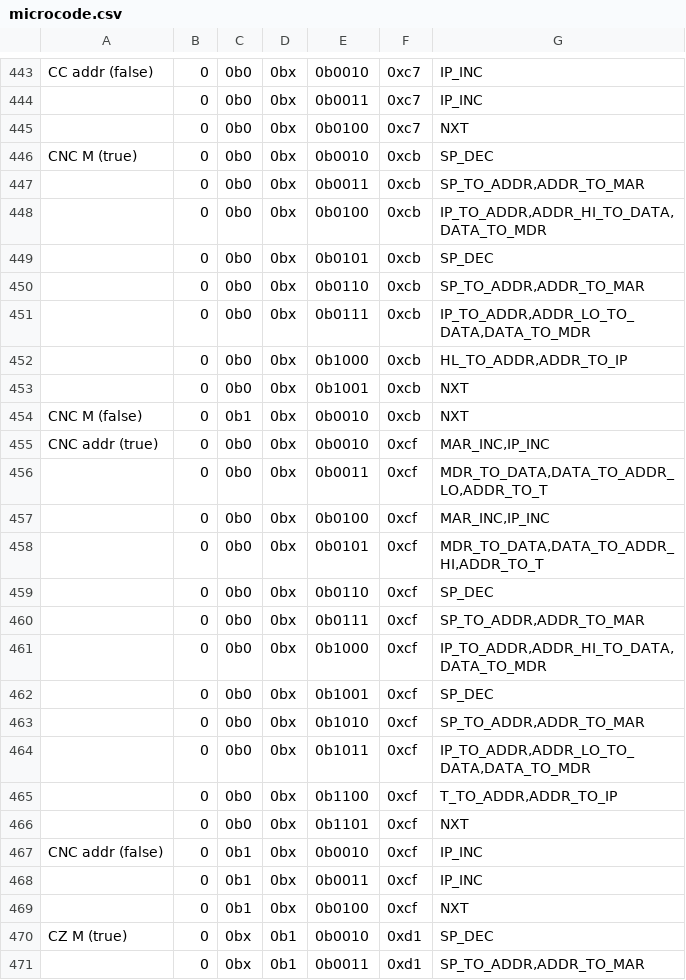
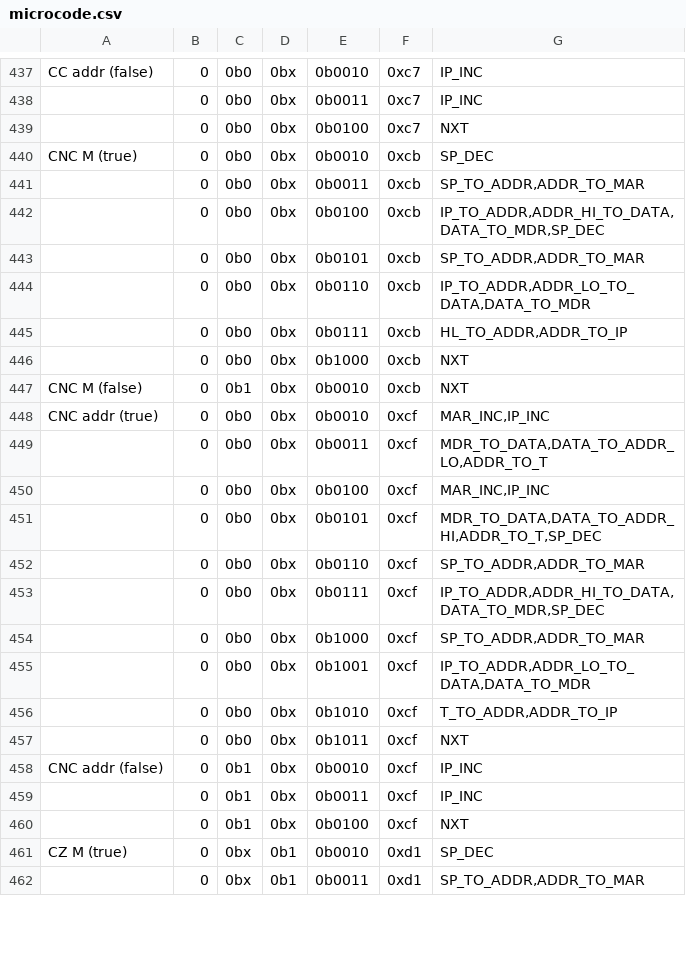
Before and after one commit to wrzlbrmft/cpu, a CSV file: rom/microcode/microcode.csv, drawn as a sheet; only a part is shown, gaps mark what is left out; the diff covers the shown part only.

```diff
--- a/rom/microcode/microcode.csv
+++ b/rom/microcode/microcode.csv
@@ -447,8 +441,7 @@ CNC M (true);0;0b0;0bx;0b0010;0xcb;SP_DEC
 ;0;0b0;0bx;0b0011;0xcb;SP_TO_ADDR,ADDR_TO_MAR
-;0;0b0;0bx;0b0100;0xcb;IP_TO_ADDR,ADDR_HI_TO_DATA,DATA_TO_MDR
-;0;0b0;0bx;0b0101;0xcb;SP_DEC
-;0;0b0;0bx;0b0110;0xcb;SP_TO_ADDR,ADDR_TO_MAR
-;0;0b0;0bx;0b0111;0xcb;IP_TO_ADDR,ADDR_LO_TO_DATA,DATA_TO_MDR
-;0;0b0;0bx;0b1000;0xcb;HL_TO_ADDR,ADDR_TO_IP
-;0;0b0;0bx;0b1001;0xcb;NXT
+;0;0b0;0bx;0b0100;0xcb;IP_TO_ADDR,ADDR_HI_TO_DATA,DATA_TO_MDR,SP_DEC
+;0;0b0;0bx;0b0101;0xcb;SP_TO_ADDR,ADDR_TO_MAR
+;0;0b0;0bx;0b0110;0xcb;IP_TO_ADDR,ADDR_LO_TO_DATA,DATA_TO_MDR
+;0;0b0;0bx;0b0111;0xcb;HL_TO_ADDR,ADDR_TO_IP
+;0;0b0;0bx;0b1000;0xcb;NXT
 CNC M (false);0;0b1;0bx;0b0010;0xcb;NXT
@@ -457,11 +450,9 @@ CNC addr (true);0;0b0;0bx;0b0010;0xcf;MAR_INC,IP_INC
 ;0;0b0;0bx;0b0100;0xcf;MAR_INC,IP_INC
-;0;0b0;0bx;0b0101;0xcf;MDR_TO_DATA,DATA_TO_ADDR_HI,ADDR_TO_T
-;0;0b0;0bx;0b0110;0xcf;SP_DEC
-;0;0b0;0bx;0b0111;0xcf;SP_TO_ADDR,ADDR_TO_MAR
-;0;0b0;0bx;0b1000;0xcf;IP_TO_ADDR,ADDR_HI_TO_DATA,DATA_TO_MDR
-;0;0b0;0bx;0b1001;0xcf;SP_DEC
-;0;0b0;0bx;0b1010;0xcf;SP_TO_ADDR,ADDR_TO_MAR
-;0;0b0;0bx;0b1011;0xcf;IP_TO_ADDR,ADDR_LO_TO_DATA,DATA_TO_MDR
-;0;0b0;0bx;0b1100;0xcf;T_TO_ADDR,ADDR_TO_IP
-;0;0b0;0bx;0b1101;0xcf;NXT
+;0;0b0;0bx;0b0101;0xcf;MDR_TO_DATA,DATA_TO_ADDR_HI,ADDR_TO_T,SP_DEC
+;0;0b0;0bx;0b0110;0xcf;SP_TO_ADDR,ADDR_TO_MAR
+;0;0b0;0bx;0b0111;0xcf;IP_TO_ADDR,ADDR_HI_TO_DATA,DATA_TO_MDR,SP_DEC
+;0;0b0;0bx;0b1000;0xcf;SP_TO_ADDR,ADDR_TO_MAR
+;0;0b0;0bx;0b1001;0xcf;IP_TO_ADDR,ADDR_LO_TO_DATA,DATA_TO_MDR
+;0;0b0;0bx;0b1010;0xcf;T_TO_ADDR,ADDR_TO_IP
+;0;0b0;0bx;0b1011;0xcf;NXT
 CNC addr (false);0;0b1;0bx;0b0010;0xcf;IP_INC
```
Also changed, not shown: 12 removed rows and 52 edited cells elsewhere in this file.
